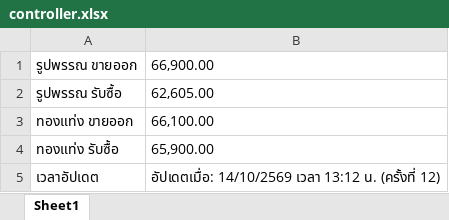
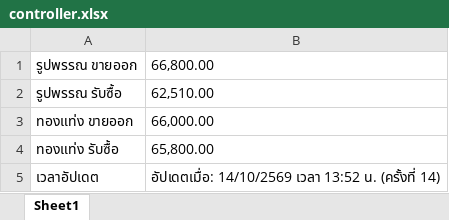
Before and after one commit to nitutlee1234-tech/Phutjarearnsuk2, an Excel workbook: controller.xlsx, sheet Sheet1, drawn as a sheet; values as stored, in another font and other column widths than the file's, no borders; the diff names each change by its address in the sheet, - before the commit and + after, or states it on an @@ line.

```diff
--- a/controller.xlsx (sheet Sheet1)
+++ b/controller.xlsx (sheet Sheet1)
-B1: 66,900.00
+B1: 66,800.00
-B2: 62,605.00
+B2: 62,510.00
-B3: 66,100.00
+B3: 66,000.00
-B4: 65,900.00
+B4: 65,800.00
-B5: …14/10/2569 เวลา 13:12 น. (ครั้งที่ 12)
+B5: …14/10/2569 เวลา 13:52 น. (ครั้งที่ 14)
```
